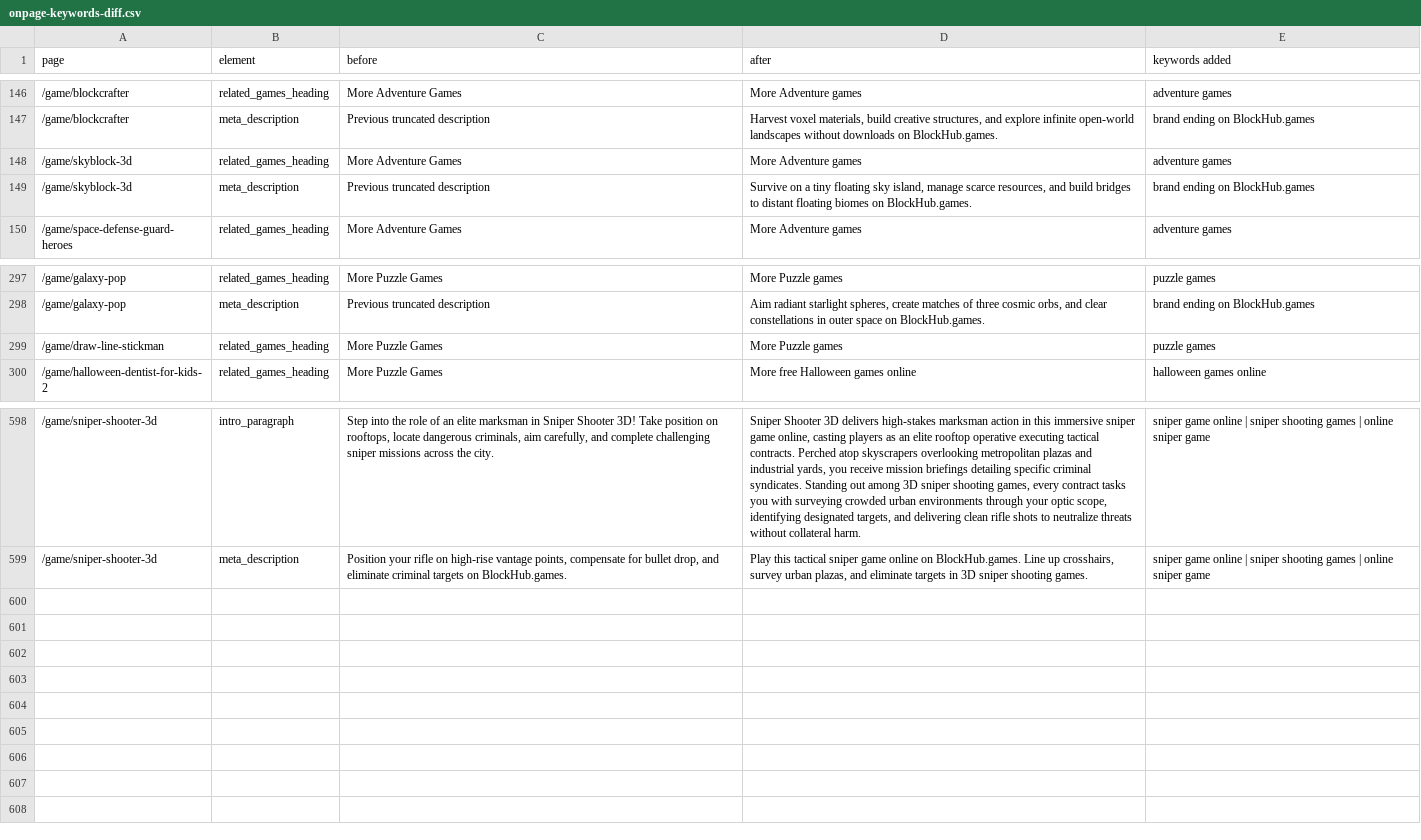
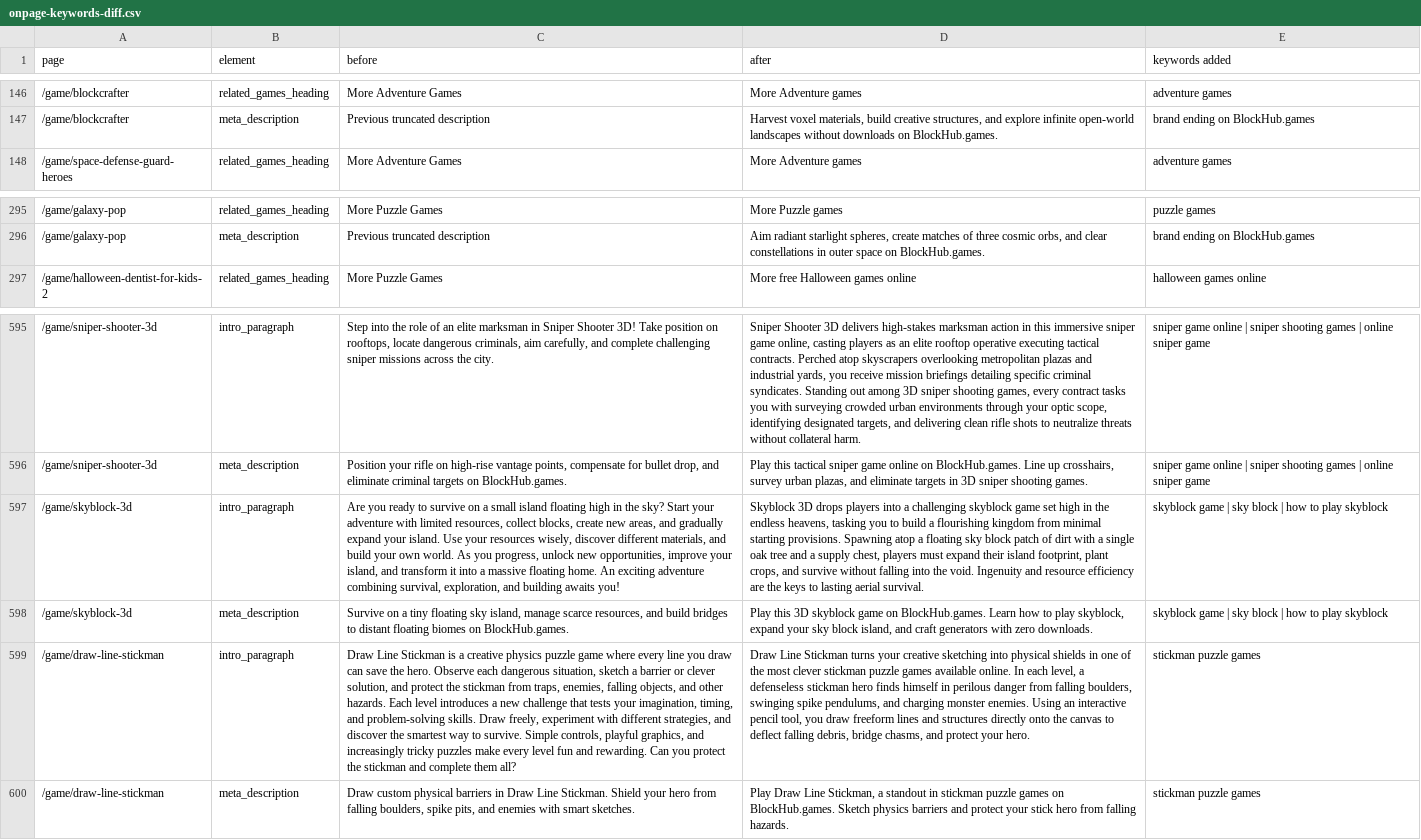
Before and after one commit to Sahil12c5/blockhub.games, a CSV file: reports/onpage-keywords-diff.csv, drawn as a sheet; only a part is shown, gaps mark what is left out; removed rows and columns are numbered as before the commit, all else as after; the diff names each change by its address in the sheet, - before the commit and + after, or states it on an @@ line.

```diff
--- a/reports/onpage-keywords-diff.csv
+++ b/reports/onpage-keywords-diff.csv
-row 148: /game/skyblock-3d | related_games_heading | More Adventure Games | More Adventure games | adventure games
-row 149: /game/skyblock-3d | meta_description | Previous truncated description | Survive on a tiny floating sky island, manage scarce resources, and build bridges to distant floating biomes on BlockHub.games. | brand ending on BlockHub.games
-row 299: /game/draw-line-stickman | related_games_heading | More Puzzle Games | More Puzzle games | puzzle games
+row 597: /game/skyblock-3d | intro_paragraph | Are you ready to survive on a small island floating high in the sky? Start your adventure with limited resources, collect blocks, create new areas, and gradually expand your island. Use your resources wisely, discover different materials, and build your own world. As you progress, unlock new opportunities, improve your island, and transform it into a massive floating home. An exciting adventure combining survival, exploration, and building awaits you! | Skyblock 3D drops players into a challenging skyblock game set high in the endless heavens, tasking you to build a flourishing kingdom from minimal starting provisions. Spawning atop a floating sky block patch of dirt with a single oak tree and a supply chest, players must expand their island footprint, plant crops, and survive without falling into the void. Ingenuity and resource efficiency are the keys to lasting aerial survival. | skyblock game | sky block | how to play skyblock
+row 598: /game/skyblock-3d | meta_description | Survive on a tiny floating sky island, manage scarce resources, and build bridges to distant floating biomes on BlockHub.games. | Play this 3D skyblock game on BlockHub.games. Learn how to play skyblock, expand your sky block island, and craft generators with zero downloads. | skyblock game | sky block | how to play skyblock
+row 599: /game/draw-line-stickman | intro_paragraph | Draw Line Stickman is a creative physics puzzle game where every line you draw can save the hero. Observe each dangerous situation, sketch a barrier or clever solution, and protect the stickman from traps, enemies, falling objects, and other hazards. Each level introduces a new challenge that tests your imagination, timing, and problem-solving skills. Draw freely, experiment with different strategies, and discover the smartest way to survive. Simple controls, playful graphics, and increasingly tricky puzzles make every level fun and rewarding. Can you protect the stickman and complete them all? | Draw Line Stickman turns your creative sketching into physical shields in one of the most clever stickman puzzle games available online. In each level, a defenseless stickman hero finds himself in perilous danger from falling boulders, swinging spike pendulums, and charging monster enemies. Using an interactive pencil tool, you draw freeform lines and structures directly onto the canvas to deflect falling debris, bridge chasms, and protect your hero. | stickman puzzle games
+row 600: /game/draw-line-stickman | meta_description | Draw custom physical barriers in Draw Line Stickman. Shield your hero from falling boulders, spike pits, and enemies with smart sketches. | Play Draw Line Stickman, a standout in stickman puzzle games on BlockHub.games. Sketch physics barriers and protect your stick hero from falling hazards. | stickman puzzle games
```
Also changed, not shown: reports/seo/keyword-mapping.csv, reports/seo/onpage-text-history.csv, 6 other files.
